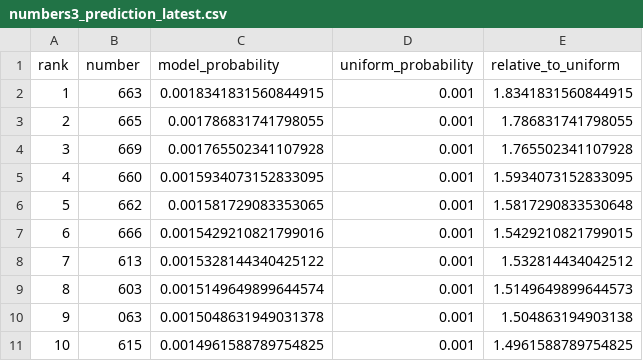
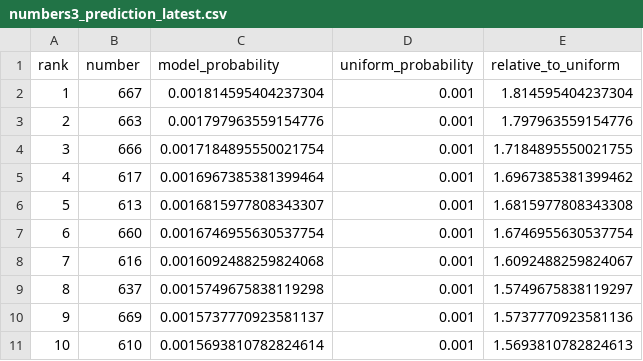
Before and after one commit to Joker7822/Numbers3, a CSV file: predictions/numbers3_prediction_latest.csv, drawn as a sheet; only a part is shown; the diff covers the shown part only.

```diff
--- a/predictions/numbers3_prediction_latest.csv
+++ b/predictions/numbers3_prediction_latest.csv
@@ -1,11 +1,11 @@
 rank,number,model_probability,uniform_probability,relative_to_uniform
-1,663,0.0018341831560844915,0.001,1.8341831560844915
-2,665,0.001786831741798055,0.001,1.786831741798055
-3,669,0.001765502341107928,0.001,1.765502341107928
-4,660,0.0015934073152833095,0.001,1.5934073152833095
-5,662,0.001581729083353065,0.001,1.5817290833530648
-6,666,0.0015429210821799016,0.001,1.5429210821799015
-7,613,0.0015328144340425122,0.001,1.532814434042512
-8,603,0.0015149649899644574,0.001,1.5149649899644573
-9,063,0.0015048631949031378,0.001,1.504863194903138
-10,615,0.0014961588789754825,0.001,1.4961588789754825
+1,667,0.001814595404237304,0.001,1.814595404237304
+2,663,0.001797963559154776,0.001,1.797963559154776
+3,666,0.0017184895550021754,0.001,1.7184895550021755
+4,617,0.0016967385381399464,0.001,1.6967385381399462
+5,613,0.0016815977808343307,0.001,1.6815977808343308
+6,660,0.0016746955630537754,0.001,1.6746955630537754
+7,616,0.0016092488259824068,0.001,1.6092488259824067
+8,637,0.0015749675838119298,0.001,1.5749675838119297
+9,669,0.0015737770923581137,0.001,1.5737770923581136
+10,610,0.0015693810782824614,0.001,1.5693810782824613
```
Also changed, not shown: 30 edited cells elsewhere in this file, predictions/live_purchase_scoreboard.csv, predictions/live_scoreboard.csv, 15 other files.
